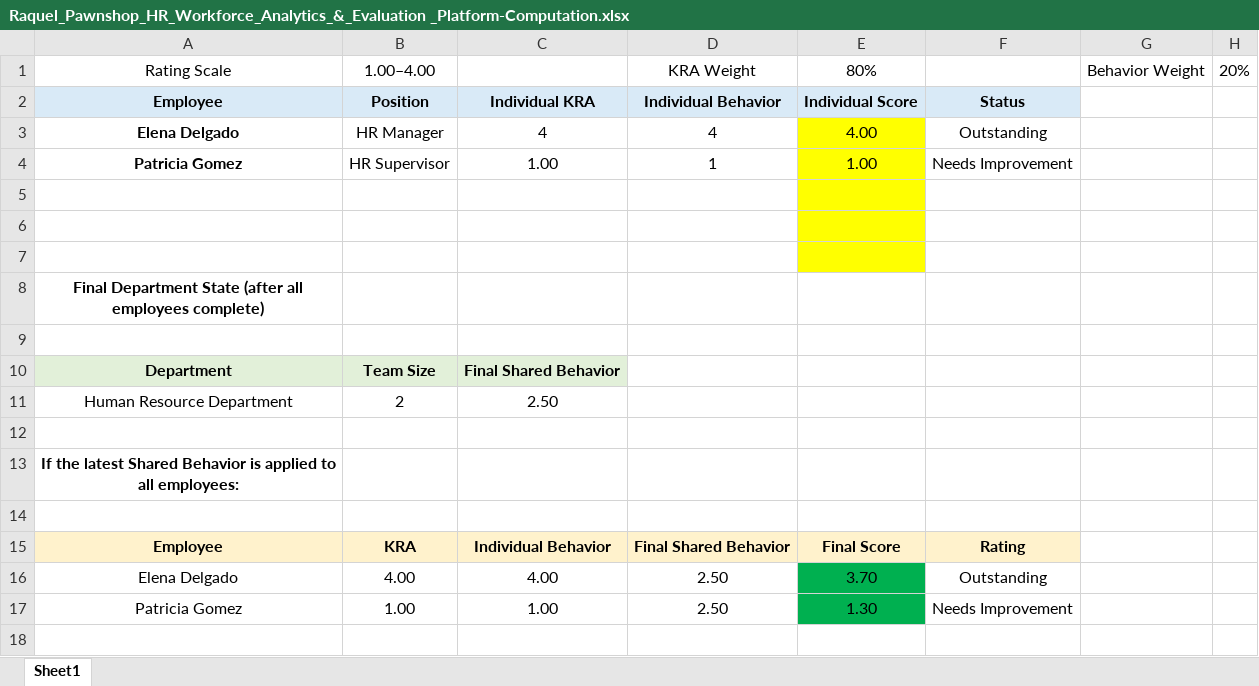
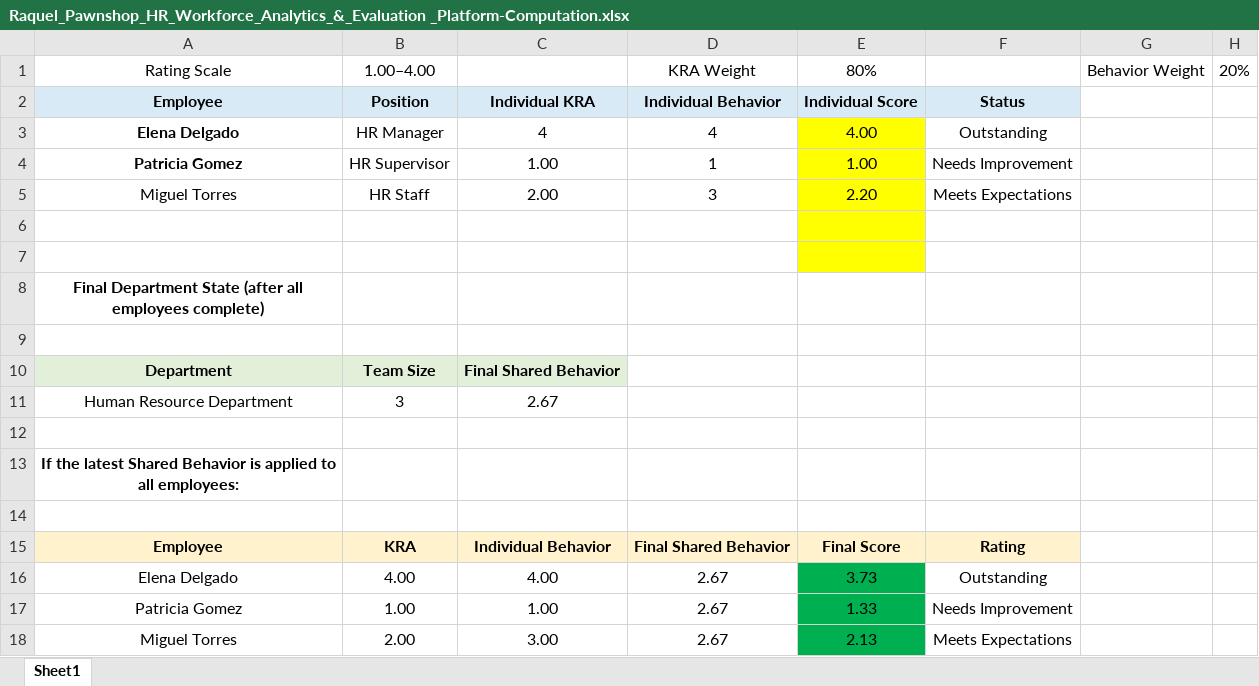
Before and after one commit to lemonbasic4-sys/Raquel_HRD, an Excel workbook: Raquel_Pawnshop_HR_Workforce_Analytics_&_Evaluation _Platform-Computation.xlsx, sheet Sheet1, drawn as a sheet; values as stored, in another font and other column widths than the file's, no borders; the diff names each change by its address in the sheet, - before the commit and + after, or states it on an @@ line.

```diff
--- a/Raquel_Pawnshop_HR_Workforce_Analytics_&_Evaluation _Platform-Computation.xlsx (sheet Sheet1)
+++ b/Raquel_Pawnshop_HR_Workforce_Analytics_&_Evaluation _Platform-Computation.xlsx (sheet Sheet1)
-row 5: (empty)
+row 5: Miguel Torres | HR Staff | 2.00 | 3 | 2.20 | Meets Expectations
-B11: 2
+B11: 3
-C11: 2.50
+C11: 2.67
-D16:D17: 2.50
+D16:D17: 2.67
-E16: 3.70
+E16: 3.73
-E17: 1.30
+E17: 1.33
+row 18: Miguel Torres | 2.00 | 3.00 | 2.67 | 2.13 | Meets Expectations
```
Also changed, not shown: 1 other file.
